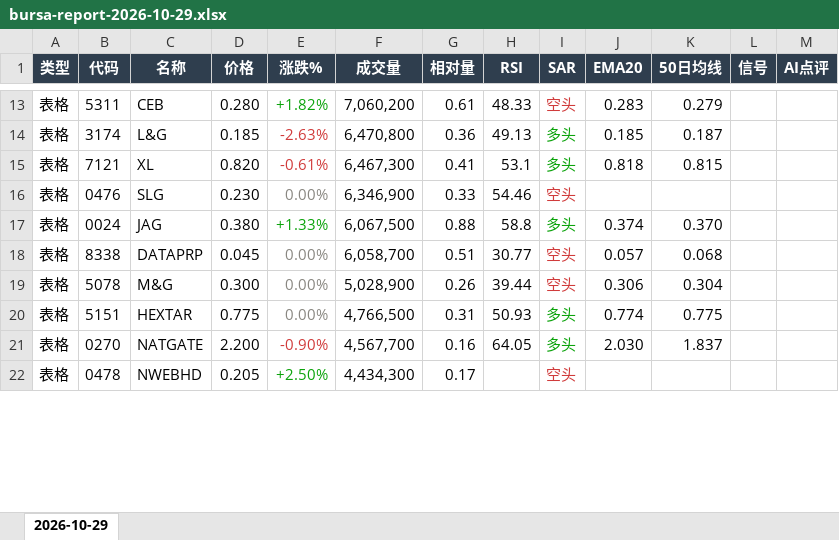
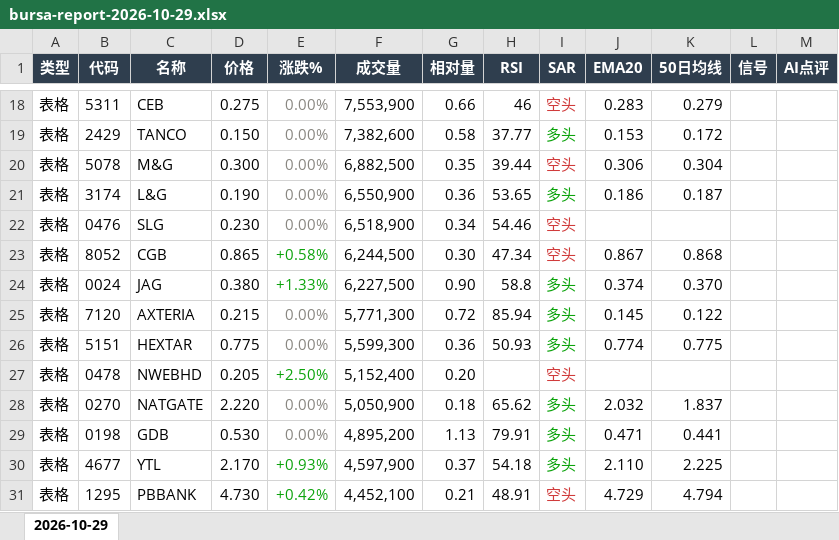
Before and after one commit to CJA231/Bursa-bot, an Excel workbook: docs/downloads/2026-10-29/bursa-report-2026-10-29.xlsx, sheet 2026-10-29, drawn as a sheet; only a part is shown, gaps mark what is left out; values as stored, in another font and other column widths than the file's, no borders; removed rows and columns are numbered as before the commit, all else as after; the diff covers the shown part only; the diff names each change by its address in the sheet, - before the commit and + after, or states it on an @@ line.

```diff
--- a/docs/downloads/2026-10-29/bursa-report-2026-10-29.xlsx (sheet 2026-10-29)
+++ b/docs/downloads/2026-10-29/bursa-report-2026-10-29.xlsx (sheet 2026-10-29)
-D18 (价格): 0.280
+D18 (价格): 0.275
-E18 (涨跌%): +1.82%
+E18 (涨跌%): 0.00%
-E18 text colour: #0CA30C
+E18 text colour: #898781
-F18 (成交量): 7,060,200
+F18 (成交量): 7,553,900
-G18 (相对量): 0.61
+G18 (相对量): 0.66
-H18 (RSI): 48.33
+H18 (RSI): 46
+row 19: 表格 | 2429 | TANCO | 0.150 | 0.00% | 7,382,600 | 0.58 | 37.77 | 多头 | 0.153 | 0.172
+row 20: 表格 | 5078 | M&G | 0.300 | 0.00% | 6,882,500 | 0.35 | 39.44 | 空头 | 0.306 | 0.304
-D21 (价格): 0.185
+D21 (价格): 0.190
-E21 (涨跌%): -2.63%
+E21 (涨跌%): 0.00%
-E21 text colour: #D03B3B
+E21 text colour: #898781
-F21 (成交量): 6,470,800
+F21 (成交量): 6,550,900
-H21 (RSI): 49.13
+H21 (RSI): 53.65
-J21 (EMA20): 0.185
+J21 (EMA20): 0.186
-row 15: 表格 | 7121 | XL | 0.820 | -0.61% | 6,467,300 | 0.41 | 53.1 | 多头 | 0.818 | 0.815
-F22 (成交量): 6,346,900
+F22 (成交量): 6,518,900
-G22 (相对量): 0.33
+G22 (相对量): 0.34
+row 23: 表格 | 8052 | CGB | 0.865 | +0.58% | 6,244,500 | 0.30 | 47.34 | 空头 | 0.867 | 0.868
-F24 (成交量): 6,067,500
+F24 (成交量): 6,227,500
-G24 (相对量): 0.88
+G24 (相对量): 0.90
-row 18: 表格 | 8338 | DATAPRP | 0.045 | 0.00% | 6,058,700 | 0.51 | 30.77 | 空头 | 0.057 | 0.068
-row 19: 表格 | 5078 | M&G | 0.300 | 0.00% | 5,028,900 | 0.26 | 39.44 | 空头 | 0.306 | 0.304
+row 25: 表格 | 7120 | AXTERIA | 0.215 | 0.00% | 5,771,300 | 0.72 | 85.94 | 多头 | 0.145 | 0.122
-F26 (成交量): 4,766,500
+F26 (成交量): 5,599,300
-G26 (相对量): 0.31
+G26 (相对量): 0.36
-row 21: 表格 | 0270 | NATGATE | 2.200 | -0.90% | 4,567,700 | 0.16 | 64.05 | 多头 | 2.030 | 1.837
-F27 (成交量): 4,434,300
+F27 (成交量): 5,152,400
-G27 (相对量): 0.17
+G27 (相对量): 0.20
+row 28: 表格 | 0270 | NATGATE | 2.220 | 0.00% | 5,050,900 | 0.18 | 65.62 | 多头 | 2.032 | 1.837
+row 29: 表格 | 0198 | GDB | 0.530 | 0.00% | 4,895,200 | 1.13 | 79.91 | 多头 | 0.471 | 0.441
+row 30: 表格 | 4677 | YTL | 2.170 | +0.93% | 4,597,900 | 0.37 | 54.18 | 多头 | 2.110 | 2.225
+row 31: 表格 | 1295 | PBBANK | 4.730 | +0.42% | 4,452,100 | 0.21 | 48.91 | 空头 | 4.729 | 4.794
```
Also changed, not shown: 78 added rows, 58 removed rows, 141 edited cells and cell formats elsewhere in this sheet, docs/downloads/bursa-report-last7.xlsx, 39 other files.
